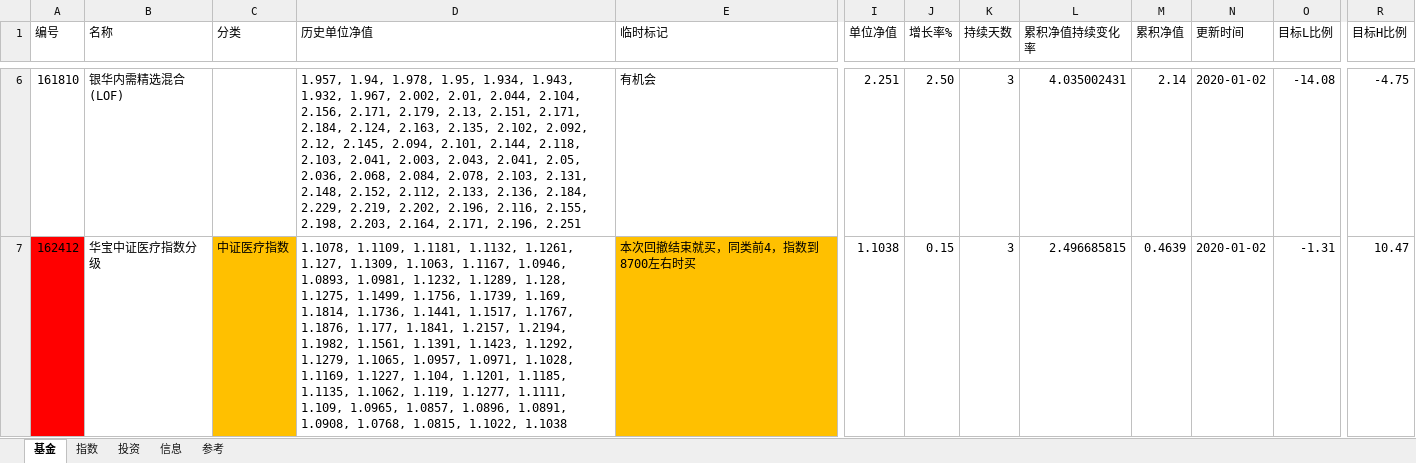
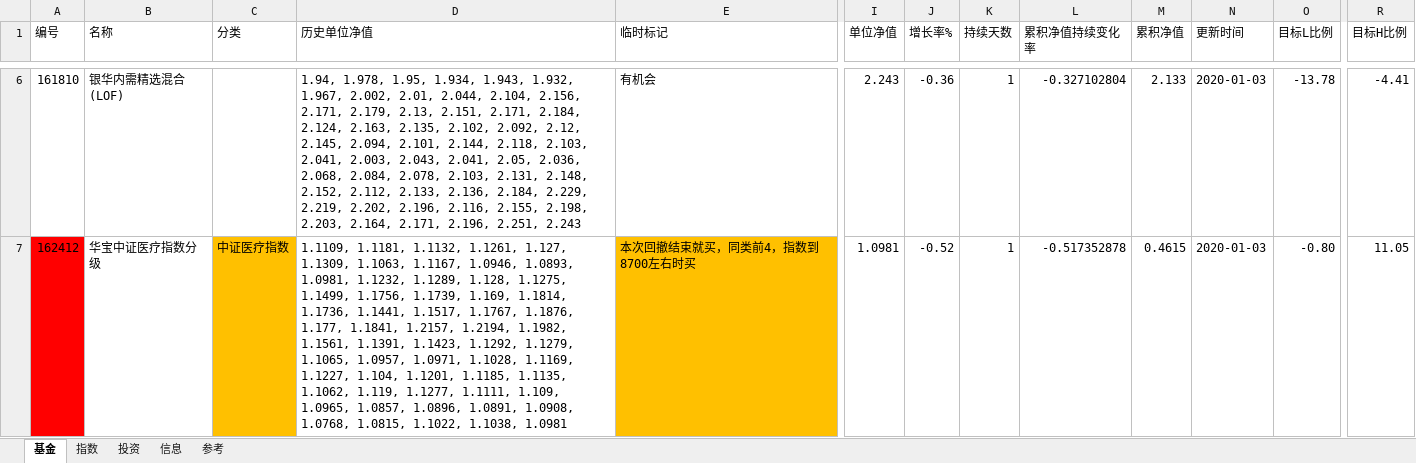
Before and after one commit to sinojelly/FundHelper, an Excel workbook: fund/Jelly_model.xlsx, sheet 基金, drawn as a sheet; only a part is shown, gaps mark what is left out; values as stored, in another font and other column widths than the file's, no borders; conditional formats not drawn; the diff covers the shown part only; the diff names each change by its address in the sheet, - before the commit and + after, or states it on an @@ line.

Commit message:
update excel.

```diff
--- a/fund/Jelly_model.xlsx (sheet 基金)
+++ b/fund/Jelly_model.xlsx (sheet 基金)
-D6 (历史单位净值): 1.957, 1.94, 1.978, 1.95, 1.934, 1.943, 1.932, 1.967, 2.002, 2.01, 2.044, 2.104, 2.156, 2.171, 2.179, 2.13, 2.151, 2.171, 2.184, 2.124, 2.163, 2.135, 2.102, 2.092, 2.12, 2.145, 2.094, 2.101, 2.144, 2.118, 2.103, 2.041, 2.003, 2.043, 2.041, 2.05, 2.036, 2.068, 2.084, 2.078, 2.103, 2.131, 2.148, 2.152, 2.112, 2.133, 2.136, 2.184, 2.229, 2.219, 2.202, 2.196, 2.116, 2.155, 2.198, 2.203, 2.164, 2.171, 2.196, 2.251
+D6 (历史单位净值): 1.94, 1.978, 1.95, 1.934, 1.943, 1.932, 1.967, 2.002, 2.01, 2.044, 2.104, 2.156, 2.171, 2.179, 2.13, 2.151, 2.171, 2.184, 2.124, 2.163, 2.135, 2.102, 2.092, 2.12, 2.145, 2.094, 2.101, 2.144, 2.118, 2.103, 2.041, 2.003, 2.043, 2.041, 2.05, 2.036, 2.068, 2.084, 2.078, 2.103, 2.131, 2.148, 2.152, 2.112, 2.133, 2.136, 2.184, 2.229, 2.219, 2.202, 2.196, 2.116, 2.155, 2.198, 2.203, 2.164, 2.171, 2.196, 2.251, 2.243
-I6 (单位净值): 2.251
+I6 (单位净值): 2.243
-J6 (增长率%): 2.50
+J6 (增长率%): -0.36
-K6:K7 (持续天数): 3
+K6:K7 (持续天数): 1
-L6 (累积净值持续变化率): 4.035002431
+L6 (累积净值持续变化率): -0.327102804
-M6 (累积净值): 2.14
+M6 (累积净值): 2.133
-N6:N7 (更新时间): 2020-01-02
+N6:N7 (更新时间): 2020-01-03
-O6 (目标L比例): -14.08
+O6 (目标L比例): -13.78
-R6 (目标H比例): -4.75
+R6 (目标H比例): -4.41
-D7 (历史单位净值): 1.1078, 1.1109, 1.1181, 1.1132, 1.1261, 1.127, 1.1309, 1.1063, 1.1167, 1.0946, 1.0893, 1.0981, 1.1232, 1.1289, 1.128, 1.1275, 1.1499, 1.1756, 1.1739, 1.169, 1.1814, 1.1736, 1.1441, 1.1517, 1.1767, 1.1876, 1.177, 1.1841, 1.2157, 1.2194, 1.1982, 1.1561, 1.1391, 1.1423, 1.1292, 1.1279, 1.1065, 1.0957, 1.0971, 1.1028, 1.1169, 1.1227, 1.104, 1.1201, 1.1185, 1.1135, 1.1062, 1.119, 1.1277, 1.1111, 1.109, 1.0965, 1.0857, 1.0896, 1.0891, 1.0908, 1.0768, 1.0815, 1.1022, 1.1038
+D7 (历史单位净值): 1.1109, 1.1181, 1.1132, 1.1261, 1.127, 1.1309, 1.1063, 1.1167, 1.0946, 1.0893, 1.0981, 1.1232, 1.1289, 1.128, 1.1275, 1.1499, 1.1756, 1.1739, 1.169, 1.1814, 1.1736, 1.1441, 1.1517, 1.1767, 1.1876, 1.177, 1.1841, 1.2157, 1.2194, 1.1982, 1.1561, 1.1391, 1.1423, 1.1292, 1.1279, 1.1065, 1.0957, 1.0971, 1.1028, 1.1169, 1.1227, 1.104, 1.1201, 1.1185, 1.1135, 1.1062, 1.119, 1.1277, 1.1111, 1.109, 1.0965, 1.0857, 1.0896, 1.0891, 1.0908, 1.0768, 1.0815, 1.1022, 1.1038, 1.0981
-I7 (单位净值): 1.1038
+I7 (单位净值): 1.0981
-J7 (增长率%): 0.15
+J7 (增长率%): -0.52
-L7 (累积净值持续变化率): 2.496685815
+L7 (累积净值持续变化率): -0.517352878
-M7 (累积净值): 0.4639
+M7 (累积净值): 0.4615
-O7 (目标L比例): -1.31
+O7 (目标L比例): -0.80
-R7 (目标H比例): 10.47
+R7 (目标H比例): 11.05
```
Also changed, not shown: 294 edited cells and cell formats elsewhere in this sheet, sheet 指数, sheet 投资.
